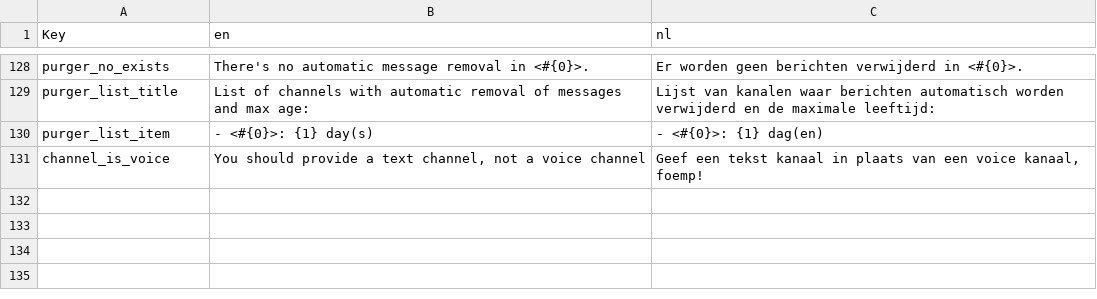
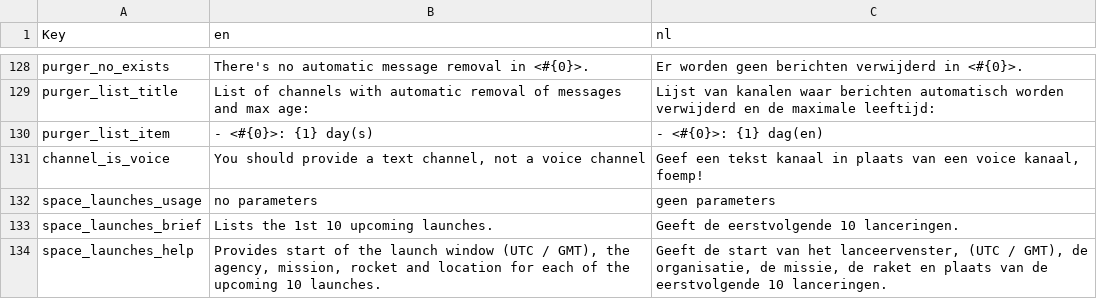
Before and after one commit to nerdland-unofficial-fans/nerdlandbot, a CSV file: nerdlandbot/translations/Translations.csv, drawn as a sheet; only a part is shown, gaps mark what is left out; the diff names each change by its address in the sheet, - before the commit and + after, or states it on an @@ line.

Commit message:
help usage brief and help

```diff
--- a/nerdlandbot/translations/Translations.csv
+++ b/nerdlandbot/translations/Translations.csv
+row 132: space_launches_usage | no parameters | geen parameters
+row 133: space_launches_brief | Lists the 1st 10 upcoming launches. | Geeft de eerstvolgende 10 lanceringen.
+row 134: space_launches_help | Provides start of the launch window (UTC / GMT), the agency, mission, rocket and location for each of the upcoming 10 launches. | Geeft de start van het lanceervenster, (UTC / GMT), de organisatie, de missie, de raket en plaats van de eerstvolgende 10 lanceringen.
```
